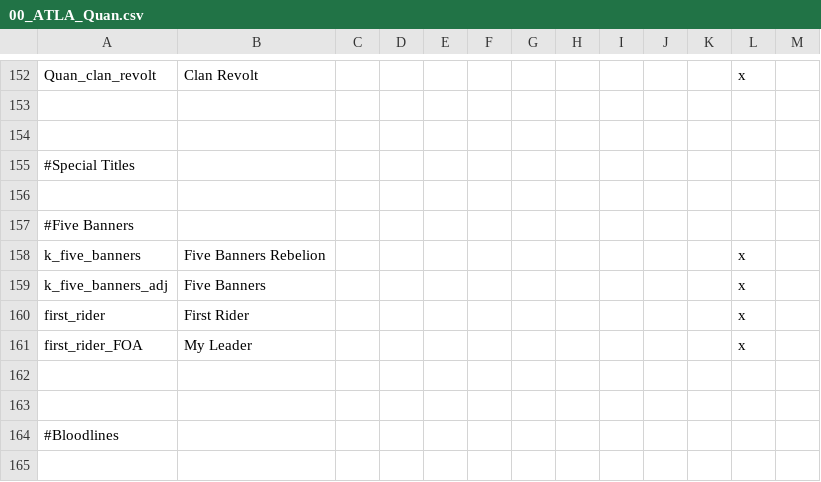
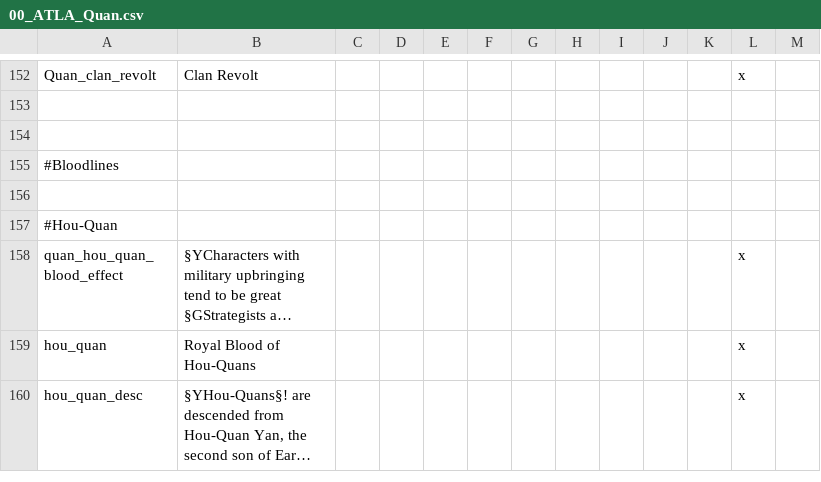
Before and after one commit to TypicalCrusader/ATLA-restored, a CSV file: avatar - four nations restored/localisation/00_ATLA_Quan.csv, drawn as a sheet; only a part is shown, gaps mark what is left out; the shorter side is filled out with more unchanged rows; long unchanged cells end in …; the diff names each change by its address in the sheet, - before the commit and + after, or states it on an @@ line.

```diff
--- a/avatar - four nations restored/localisation/00_ATLA_Quan.csv
+++ b/avatar - four nations restored/localisation/00_ATLA_Quan.csv
-row 155: #Special Titles
-row 156: (empty)
-row 157: #Five Banners
-row 158: k_five_banners | Five Banners Rebelion |  |  |  |  |  |  |  |  |  | x
-row 159: k_five_banners_adj | Five Banners |  |  |  |  |  |  |  |  |  | x
-row 160: first_rider | First Rider |  |  |  |  |  |  |  |  |  | x
-row 161: first_rider_FOA | My Leader |  |  |  |  |  |  |  |  |  | x
-row 162: (empty)
-row 163: (empty)
```
Also changed, not shown: avatar - four nations restored/localisation/0_title_kingdom_names.csv, avatar - four nations restored/localisation/ATLA_customizable_localisation.csv, 13 other files.
